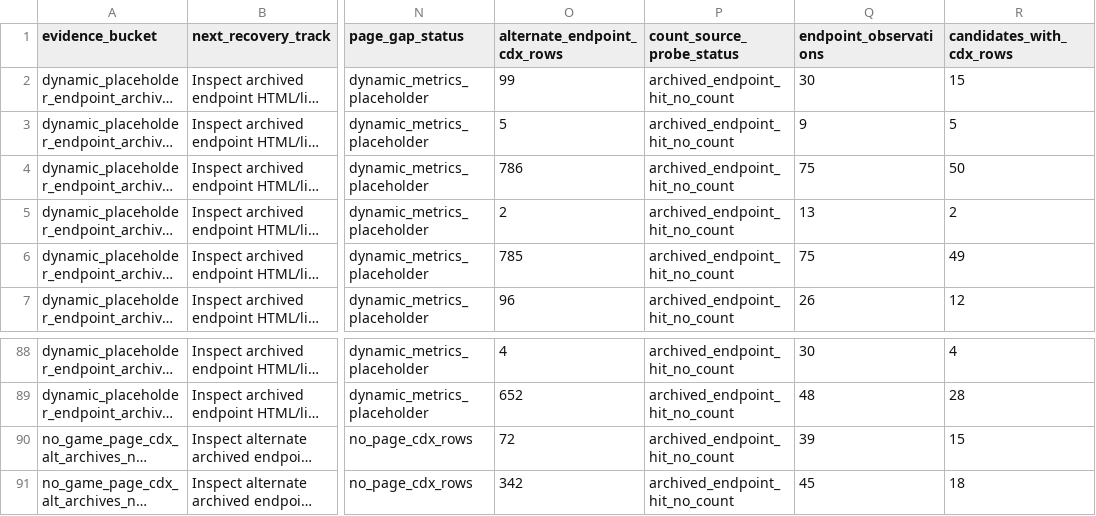
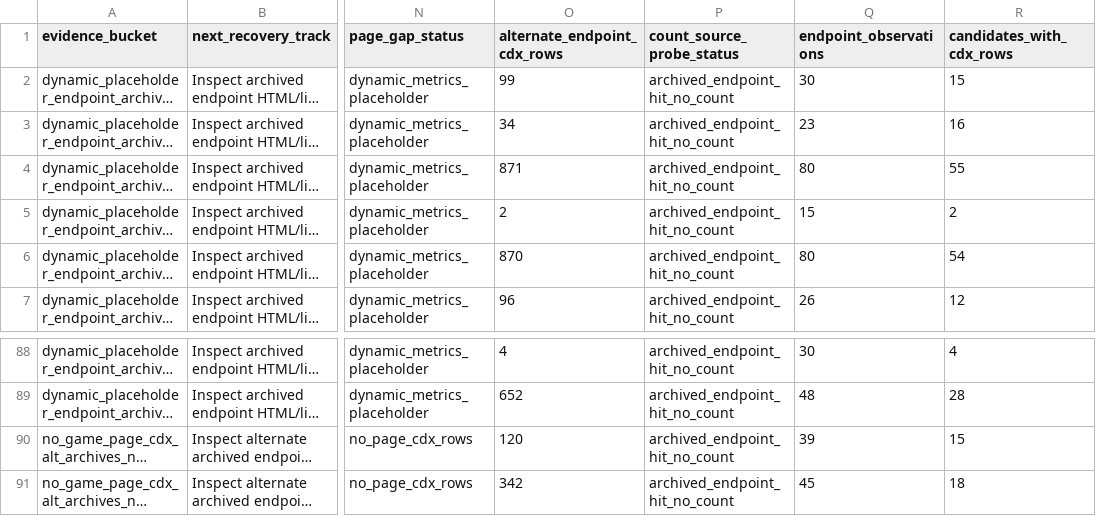
Before and after one commit to DataViking-Tech/kongregate-plays-data, a CSV file: data/processed/no_history_evidence_summary.csv, drawn as a sheet; only a part is shown, gaps mark what is left out; long unchanged cells end in …; the diff names each change by its address in the sheet, - before the commit and + after, or states it on an @@ line.

Commit message:
Add account-list evidence checkpoint 333

```diff
--- a/data/processed/no_history_evidence_summary.csv
+++ b/data/processed/no_history_evidence_summary.csv
-O3 (alternate_endpoint_cdx_rows): 5
+O3 (alternate_endpoint_cdx_rows): 34
-Q3 (endpoint_observations): 9
+Q3 (endpoint_observations): 23
-R3 (candidates_with_cdx_rows): 5
+R3 (candidates_with_cdx_rows): 16
-O4 (alternate_endpoint_cdx_rows): 786
+O4 (alternate_endpoint_cdx_rows): 871
-Q4 (endpoint_observations): 75
+Q4 (endpoint_observations): 80
-R4 (candidates_with_cdx_rows): 50
+R4 (candidates_with_cdx_rows): 55
-Q5 (endpoint_observations): 13
+Q5 (endpoint_observations): 15
-O6 (alternate_endpoint_cdx_rows): 785
+O6 (alternate_endpoint_cdx_rows): 870
-Q6 (endpoint_observations): 75
+Q6 (endpoint_observations): 80
-R6 (candidates_with_cdx_rows): 49
+R6 (candidates_with_cdx_rows): 54
-O90 (alternate_endpoint_cdx_rows): 72
+O90 (alternate_endpoint_cdx_rows): 120
```
Also changed, not shown: data/processed/asof_recovery_feasibility_audit.csv, data/processed/count_source_probe_game_status.csv, 33 other files.
